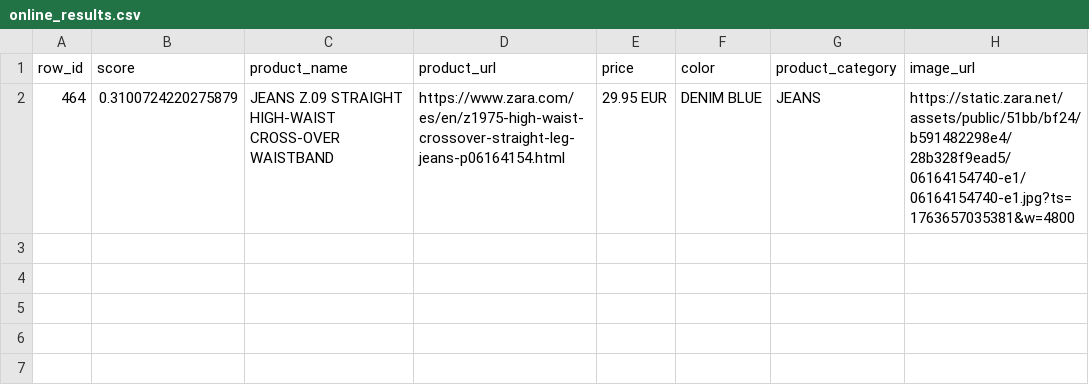
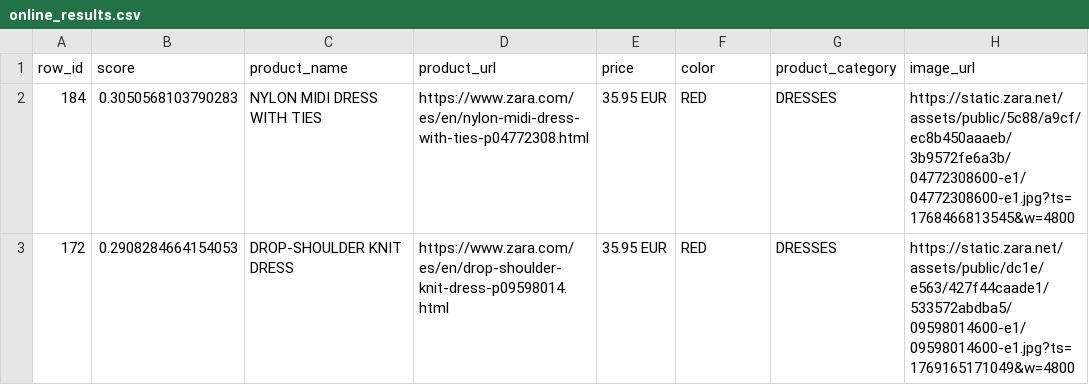
Before and after one commit to zhenyihuchen/Fast-Fashion-Assistant-using-RecSys, a CSV file: online_results.csv, drawn as a sheet; removed rows and columns are numbered as before the commit, all else as after; the diff names each change by its address in the sheet, - before the commit and + after, or states it on an @@ line.

```diff
--- a/online_results.csv
+++ b/online_results.csv
-row 2: 464 | 0.3100724220275879 | JEANS Z.09 STRAIGHT HIGH-WAIST CROSS-OVER WAISTBAND | https://www.zara.com/es/en/z1975-high-waist-crossover-straight-leg-jeans-p06164154.html | 29.95 EUR | DENIM BLUE | JEANS | https://static.zara.net/assets/public/51bb/bf24/b591482298e4/28b328f9ead5/06164154740-e1/06164154740-e1.jpg?ts=1763657035381&w=4800
+row 2: 184 | 0.3050568103790283 | NYLON MIDI DRESS WITH TIES | https://www.zara.com/es/en/nylon-midi-dress-with-ties-p04772308.html | 35.95 EUR | RED | DRESSES | https://static.zara.net/assets/public/5c88/a9cf/ec8b450aaaeb/3b9572fe6a3b/04772308600-e1/04772308600-e1.jpg?ts=1768466813545&w=4800
+row 3: 172 | 0.2908284664154053 | DROP-SHOULDER KNIT DRESS | https://www.zara.com/es/en/drop-shoulder-knit-dress-p09598014.html | 35.95 EUR | RED | DRESSES | https://static.zara.net/assets/public/dc1e/e563/427f44caade1/533572abdba5/09598014600-e1/09598014600-e1.jpg?ts=1769165171049&w=4800
```
Also changed, not shown: 6 other files.
